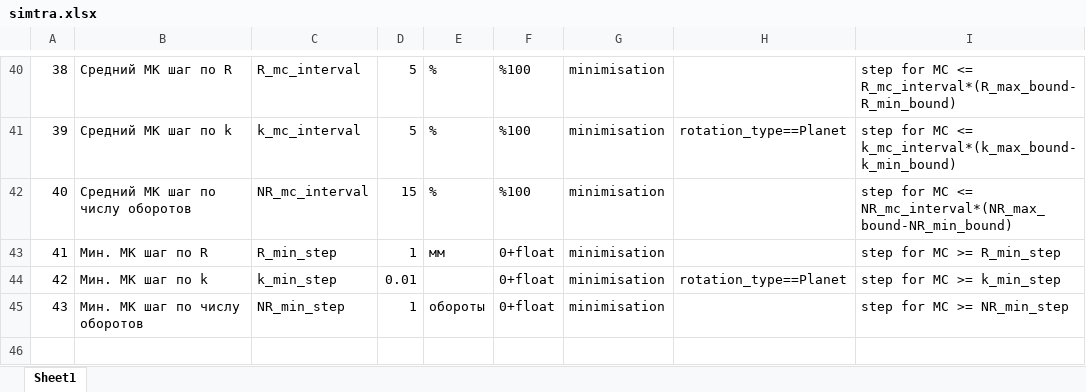
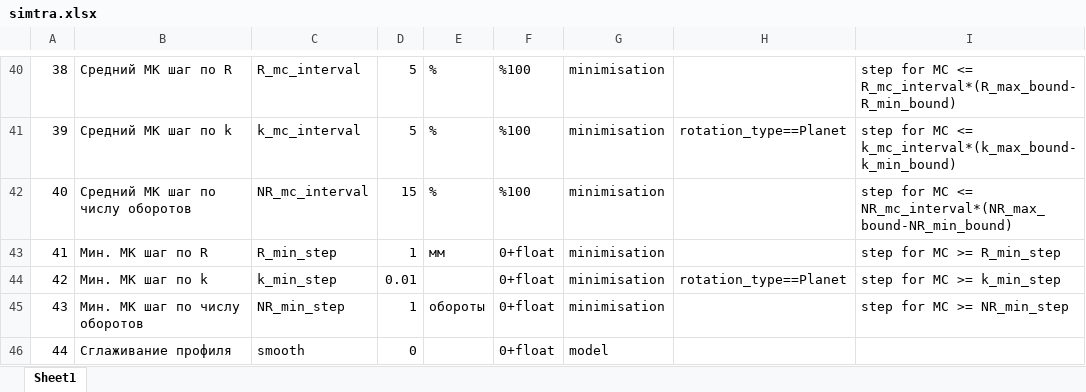
Before and after one commit to MarchiyGV/RotationAndDeposition, an Excel workbook: saves/simtra.xlsx, sheet Sheet1, drawn as a sheet; only a part is shown, gaps mark what is left out; values as stored, in another font and other column widths than the file's, no borders; the diff names each change by its address in the sheet, - before the commit and + after, or states it on an @@ line.

Commit message:
smooth interpolation of SIMTRA profiles. analytycal integration of 1-st order interpolants

```diff
--- a/saves/simtra.xlsx (sheet Sheet1)
+++ b/saves/simtra.xlsx (sheet Sheet1)
+row 46: 44 | Сглаживание профиля | smooth | 0 |  | 0+float | model
```
Also changed, not shown: saves/settings.xlsx, 3 other files.
